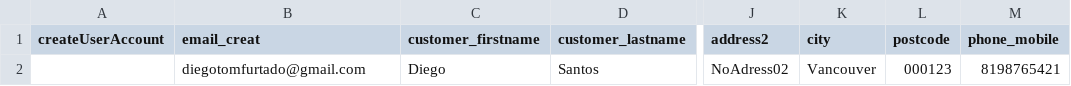
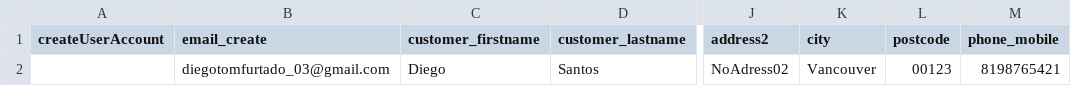
Before and after one commit to diegotomfurtado/ecommerceAutomation, a CSV file: Resource/UsersAccountCreation.csv, drawn as a sheet; only a part is shown, gaps mark what is left out; the diff names each change by its address in the sheet, - before the commit and + after, or states it on an @@ line.

```diff
--- a/Resource/UsersAccountCreation.csv
+++ b/Resource/UsersAccountCreation.csv
-B1: email_creat
+B1: email_create
-B2 (email_create): diegotomfurtado@gmail.com
+B2 (email_create): diegotomfurtado_03@gmail.com
-L2 (postcode): 000123
+L2 (postcode): 00123
```
Also changed, not shown: target/classes/UsersAccountCreation.csv, target/classes/validateUsersCredentials.csv, 6 other files.
